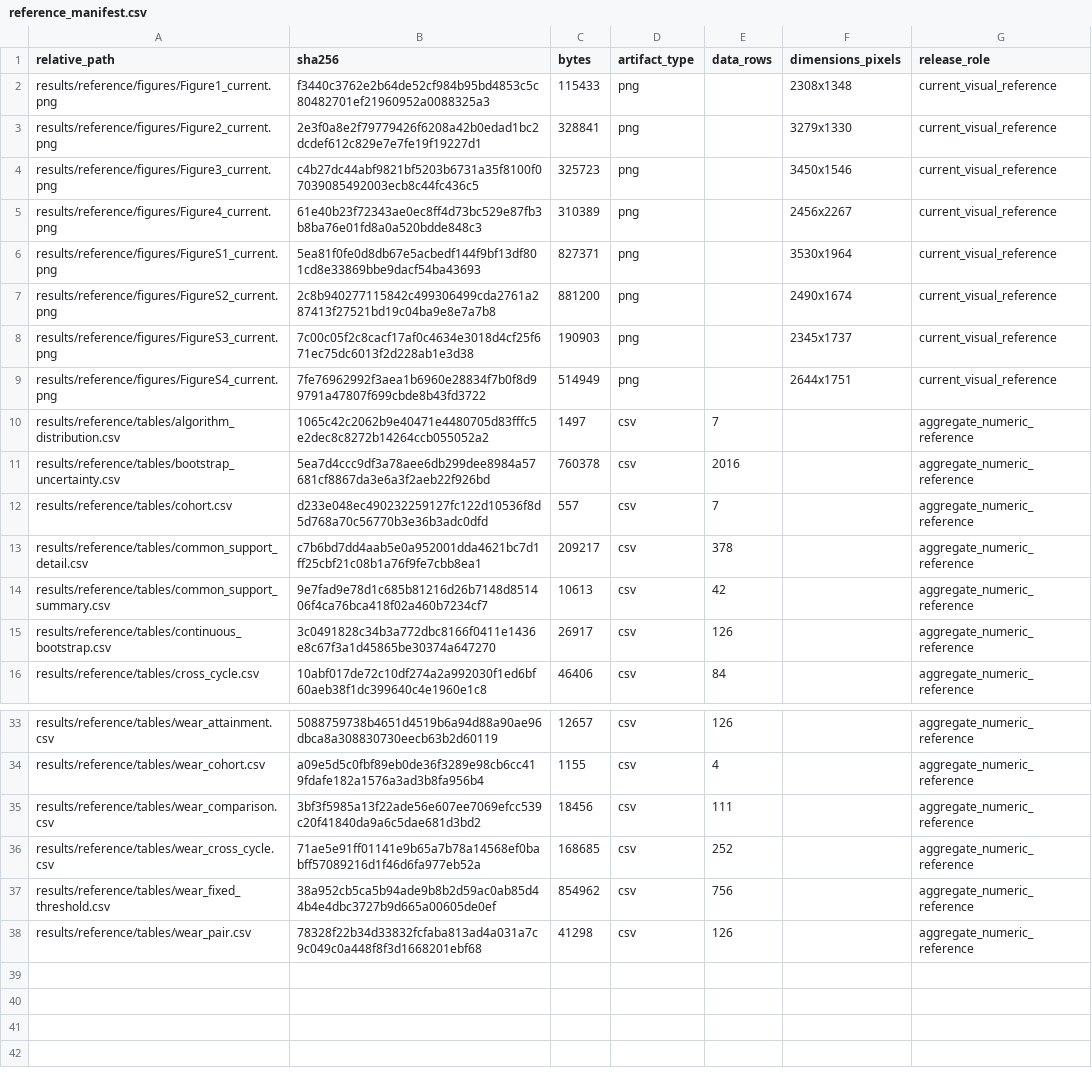
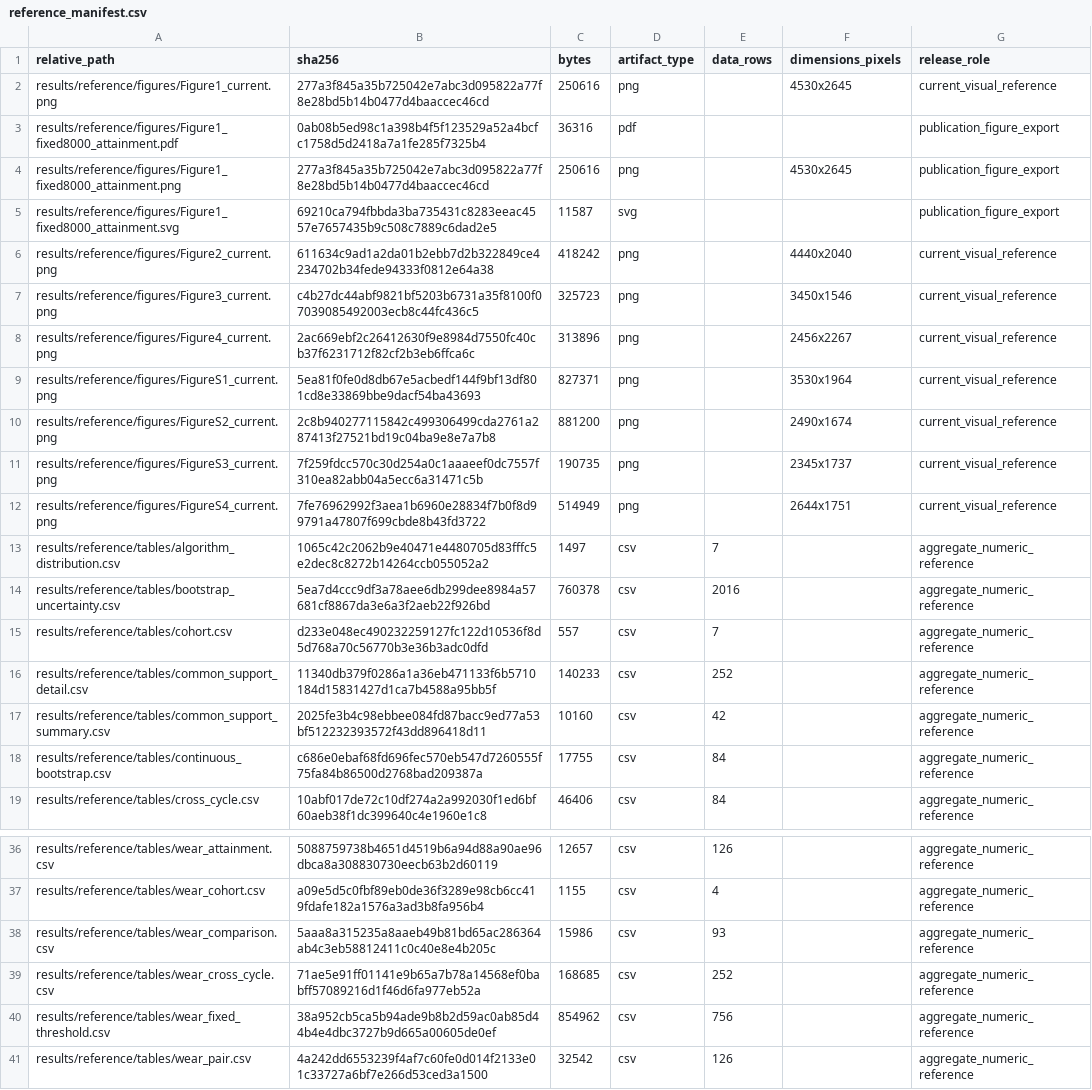
Before and after one commit to lxlovetmy/step-crosswalk-reproducibility, a CSV file: provenance/reference_manifest.csv, drawn as a sheet; only a part is shown, gaps mark what is left out.

```diff
--- a/provenance/reference_manifest.csv
+++ b/provenance/reference_manifest.csv
@@ -1,9 +1,12 @@
 relative_path,sha256,bytes,artifact_type,data_rows,dimensions_pixels,release_role
-results/reference/figures/Figure1_current.png,f3440c3762e2b64de52cf984b95bd4853c5c80482701ef21960952a0088325a3,115433,png,,2308x1348,current_visual_reference
-results/reference/figures/Figure2_current.png,2e3f0a8e2f79779426f6208a42b0edad1bc2dcdef612c829e7e7fe19f19227d1,328841,png,,3279x1330,current_visual_reference
+results/reference/figures/Figure1_current.png,277a3f845a35b725042e7abc3d095822a77f8e28bd5b14b0477d4baaccec46cd,250616,png,,4530x2645,current_visual_reference
+results/reference/figures/Figure1_fixed8000_attainment.pdf,0ab08b5ed98c1a398b4f5f123529a52a4bcfc1758d5d2418a7a1fe285f7325b4,36316,pdf,,,publication_figure_export
+results/reference/figures/Figure1_fixed8000_attainment.png,277a3f845a35b725042e7abc3d095822a77f8e28bd5b14b0477d4baaccec46cd,250616,png,,4530x2645,publication_figure_export
+results/reference/figures/Figure1_fixed8000_attainment.svg,69210ca794fbbda3ba735431c8283eeac4557e7657435b9c508c7889c6dad2e5,11587,svg,,,publication_figure_export
+results/reference/figures/Figure2_current.png,611634c9ad1a2da01b2ebb7d2b322849ce4234702b34fede94333f0812e64a38,418242,png,,4440x2040,current_visual_reference
 results/reference/figures/Figure3_current.png,c4b27dc44abf9821bf5203b6731a35f8100f07039085492003ecb8c44fc436c5,325723,png,,3450x1546,current_visual_reference
-results/reference/figures/Figure4_current.png,61e40b23f72343ae0ec8ff4d73bc529e87fb3b8ba76e01fd8a0a520bdde848c3,310389,png,,2456x2267,current_visual_reference
+results/reference/figures/Figure4_current.png,2ac669ebf2c26412630f9e8984d7550fc40cb37f6231712f82cf2b3eb6ffca6c,313896,png,,2456x2267,current_visual_reference
 results/reference/figures/FigureS1_current.png,5ea81f0fe0d8db67e5acbedf144f9bf13df801cd8e33869bbe9dacf54ba43693,827371,png,,3530x1964,current_visual_reference
 results/reference/figures/FigureS2_current.png,2c8b940277115842c499306499cda2761a287413f27521bd19c04ba9e8e7a7b8,881200,png,,2490x1674,current_visual_reference
-results/reference/figures/FigureS3_current.png,7c00c05f2c8cacf17af0c4634e3018d4cf25f671ec75dc6013f2d228ab1e3d38,190903,png,,2345x1737,current_visual_reference
+results/reference/figures/FigureS3_current.png,7f259fdcc570c30d254a0c1aaaeef0dc7557f310ea82abb04a5ecc6a31471c5b,190735,png,,2345x1737,current_visual_reference
 results/reference/figures/FigureS4_current.png,7fe76962992f3aea1b6960e28834f7b0f8d99791a47807f699cbde8b43fd3722,514949,png,,2644x1751,current_visual_reference
@@ -12,5 +15,5 @@ results/reference/tables/bootstrap_uncertainty.csv,5ea7d4ccc9df3a78aee6db299dee8
 results/reference/tables/cohort.csv,d233e048ec490232259127fc122d10536f8d5d768a70c56770b3e36b3adc0dfd,557,csv,7,,aggregate_numeric_reference
-results/reference/tables/common_support_detail.csv,c7b6bd7dd4aab5e0a952001dda4621bc7d1ff25cbf21c08b1a76f9fe7cbb8ea1,209217,csv,378,,aggregate_numeric_reference
-results/reference/tables/common_support_summary.csv,9e7fad9e78d1c685b81216d26b7148d851406f4ca76bca418f02a460b7234cf7,10613,csv,42,,aggregate_numeric_reference
-results/reference/tables/continuous_bootstrap.csv,3c0491828c34b3a772dbc8166f0411e1436e8c67f3a1d45865be30374a647270,26917,csv,126,,aggregate_numeric_reference
+results/reference/tables/common_support_detail.csv,11340db379f0286a1a36eb471133f6b5710184d15831427d1ca7b4588a95bb5f,140233,csv,252,,aggregate_numeric_reference
+results/reference/tables/common_support_summary.csv,2025fe3b4c98ebbee084fd87bacc9ed77a53bf512232393572f43dd896418d11,10160,csv,42,,aggregate_numeric_reference
+results/reference/tables/continuous_bootstrap.csv,c686e0ebaf68fd696fec570eb547d7260555f75fa84b86500d2768bad209387a,17755,csv,84,,aggregate_numeric_reference
 results/reference/tables/cross_cycle.csv,10abf017de72c10df274a2a992030f1ed6bf60aeb38f1dc399640c4e1960e1c8,46406,csv,84,,aggregate_numeric_reference
@@ -34,5 +37,5 @@ results/reference/tables/wear_attainment.csv,5088759738b4651d4519b6a94d88a90ae96
 results/reference/tables/wear_cohort.csv,a09e5d5c0fbf89eb0de36f3289e98cb6cc419fdafe182a1576a3ad3b8fa956b4,1155,csv,4,,aggregate_numeric_reference
-results/reference/tables/wear_comparison.csv,3bf3f5985a13f22ade56e607ee7069efcc539c20f41840da9a6c5dae681d3bd2,18456,csv,111,,aggregate_numeric_reference
+results/reference/tables/wear_comparison.csv,5aaa8a315235a8aaeb49b81bd65ac286364ab4c3eb58812411c0c40e8e4b205c,15986,csv,93,,aggregate_numeric_reference
 results/reference/tables/wear_cross_cycle.csv,71ae5e91ff01141e9b65a7b78a14568ef0babff57089216d1f46d6fa977eb52a,168685,csv,252,,aggregate_numeric_reference
 results/reference/tables/wear_fixed_threshold.csv,38a952cb5ca5b94ade9b8b2d59ac0ab85d44b4e4dbc3727b9d665a00605de0ef,854962,csv,756,,aggregate_numeric_reference
-results/reference/tables/wear_pair.csv,78328f22b34d33832fcfaba813ad4a031a7c9c049c0a448f8f3d1668201ebf68,41298,csv,126,,aggregate_numeric_reference
+results/reference/tables/wear_pair.csv,4a242dd6553239f4af7c60fe0d014f2133e01c33727a6bf7e266d53ced3a1500,32542,csv,126,,aggregate_numeric_reference
```
Also changed, not shown: results/reference/tables/common_support_summary.csv, results/reference/tables/wear_comparison.csv, 15 other files.
